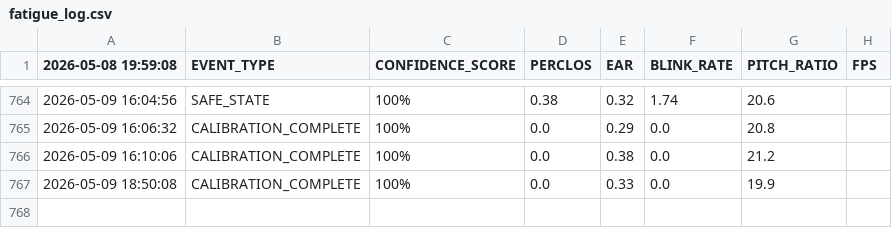
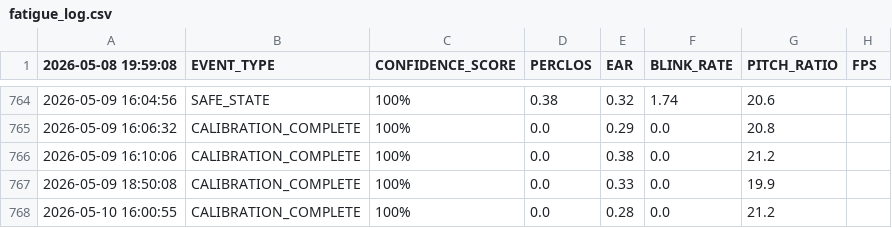
Before and after one commit to sutayniee/Wake-Brake, a CSV file: fatigue_log.csv, drawn as a sheet; only a part is shown, gaps mark what is left out; the diff names each change by its address in the sheet, - before the commit and + after, or states it on an @@ line.

```diff
--- a/fatigue_log.csv
+++ b/fatigue_log.csv
+row 768: 2026-05-10 16:00:55 | CALIBRATION_COMPLETE | 100% | 0.0 | 0.28 | 0.0 | 21.2
```
Also changed, not shown: 2 other files.
